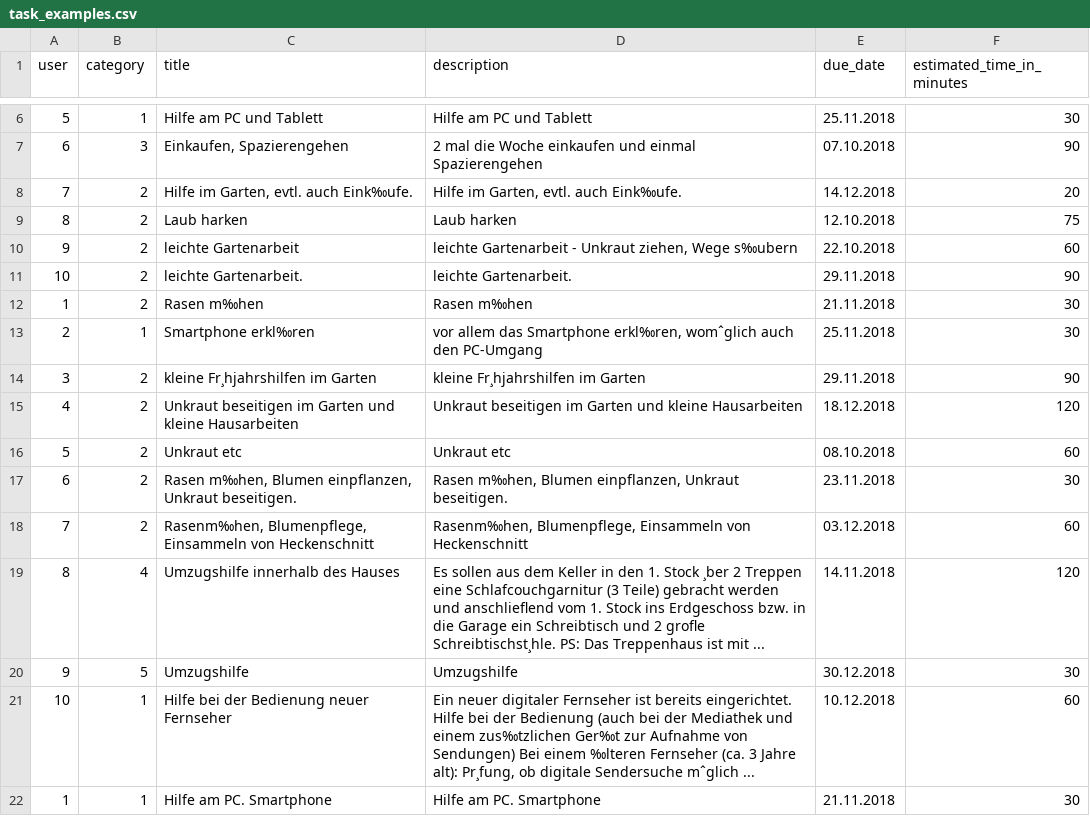
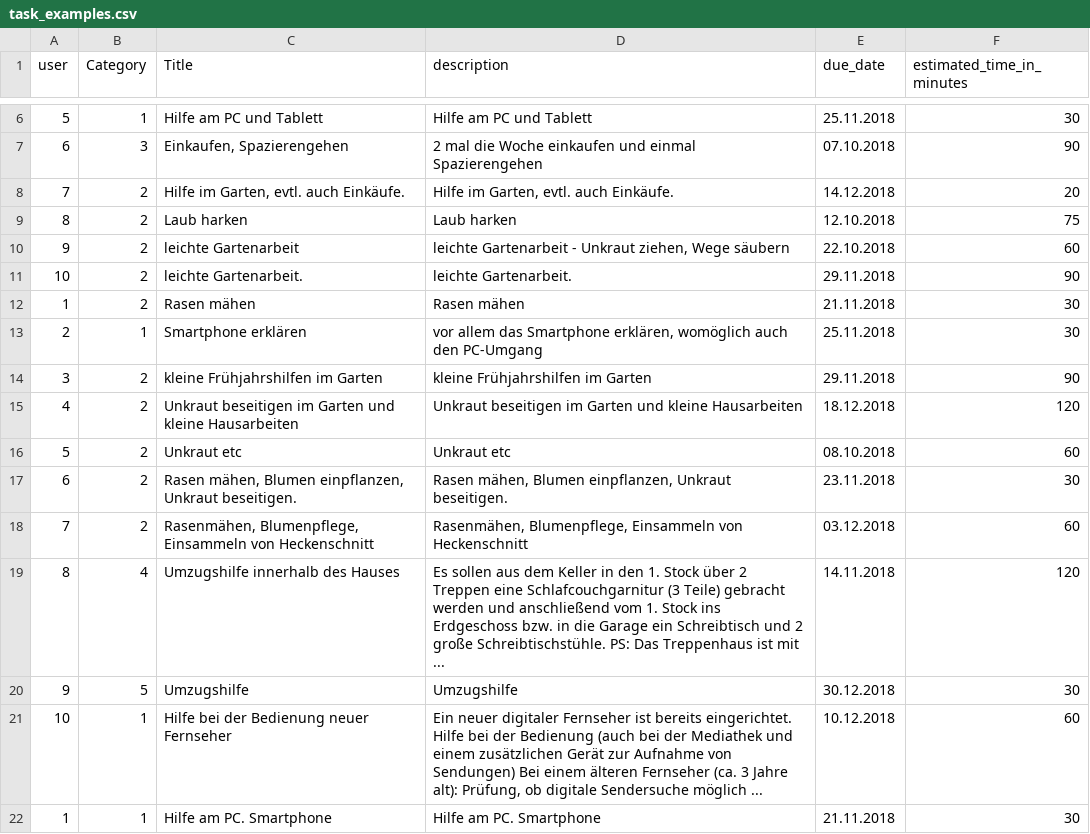
Before and after one commit to taschengeldboerse/muensterhack-web, a CSV file: data_examples/task_examples.csv, drawn as a sheet; only a part is shown, gaps mark what is left out; the diff covers the shown part only.

```diff
--- a/data_examples/task_examples.csv
+++ b/data_examples/task_examples.csv
@@ -1 +1 @@
-user;category;title;description;due_date;estimated_time_in_minutes
+user;Category;Title;description;due_date;estimated_time_in_minutes
@@ -7,16 +7,16 @@ user;category;title;description;due_date;estimated_time_in_minutes
 6;3;Einkaufen, Spazierengehen;2 mal die Woche einkaufen und einmal Spazierengehen;07.10.2018;90
-7;2;Hilfe im Garten, evtl. auch Eink‰ufe.;Hilfe im Garten, evtl. auch Eink‰ufe.;14.12.2018;20
+7;2;Hilfe im Garten, evtl. auch Einkäufe.;Hilfe im Garten, evtl. auch Einkäufe.;14.12.2018;20
 8;2;Laub harken;Laub harken;12.10.2018;75
-9;2;leichte Gartenarbeit ;leichte Gartenarbeit - Unkraut ziehen, Wege s‰ubern;22.10.2018;60
+9;2;leichte Gartenarbeit ;leichte Gartenarbeit - Unkraut ziehen, Wege säubern;22.10.2018;60
 10;2;leichte Gartenarbeit.;leichte Gartenarbeit.;29.11.2018;90
-1;2;Rasen m‰hen;Rasen m‰hen;21.11.2018;30
-2;1;Smartphone erkl‰ren;vor allem das Smartphone erkl‰ren, womˆglich auch den PC-Umgang;25.11.2018;30
-3;2;kleine Fr¸hjahrshilfen im Garten;kleine Fr¸hjahrshilfen im Garten;29.11.2018;90
+1;2;Rasen mähen;Rasen mähen;21.11.2018;30
+2;1;Smartphone erklären;vor allem das Smartphone erklären, womöglich auch den PC-Umgang;25.11.2018;30
+3;2;kleine Frühjahrshilfen im Garten;kleine Frühjahrshilfen im Garten;29.11.2018;90
 4;2;Unkraut beseitigen im Garten und kleine Hausarbeiten;Unkraut beseitigen im Garten und kleine Hausarbeiten;18.12.2018;120
 5;2;Unkraut etc;Unkraut etc;08.10.2018;60
-6;2;Rasen m‰hen, Blumen einpflanzen, Unkraut beseitigen. ;Rasen m‰hen, Blumen einpflanzen, Unkraut beseitigen. ;23.11.2018;30
-7;2;Rasenm‰hen, Blumenpflege, Einsammeln von Heckenschnitt;Rasenm‰hen, Blumenpflege, Einsammeln von Heckenschnitt;03.12.2018;60
-8;4;Umzugshilfe innerhalb des Hauses;Es sollen aus dem Keller in den 1. Stock ¸ber 2 Treppen eine Schlafcouchgarnitur (3 Teile) gebracht werden und anschlieﬂend vom 1. Stock ins Erdgeschoss bzw. in die Garage ein Schreibtisch und 2 groﬂe Schreibtischst¸hle. PS: Das Treppenhaus ist mit ...;14.11.2018;120
+6;2;Rasen mähen, Blumen einpflanzen, Unkraut beseitigen. ;Rasen mähen, Blumen einpflanzen, Unkraut beseitigen. ;23.11.2018;30
+7;2;Rasenmähen, Blumenpflege, Einsammeln von Heckenschnitt;Rasenmähen, Blumenpflege, Einsammeln von Heckenschnitt;03.12.2018;60
+8;4;Umzugshilfe innerhalb des Hauses;Es sollen aus dem Keller in den 1. Stock über 2 Treppen eine Schlafcouchgarnitur (3 Teile) gebracht werden und anschließend vom 1. Stock ins Erdgeschoss bzw. in die Garage ein Schreibtisch und 2 große Schreibtischstühle. PS: Das Treppenhaus ist mit ...;14.11.2018;120
 9;5;Umzugshilfe;Umzugshilfe;30.12.2018;30
-10;1;Hilfe bei der Bedienung neuer Fernseher;Ein neuer digitaler Fernseher ist bereits eingerichtet. Hilfe bei der Bedienung (auch bei der Mediathek und einem zus‰tzlichen Ger‰t zur Aufnahme von Sendungen) Bei einem ‰lteren Fernseher (ca. 3 Jahre alt): Pr¸fung, ob digitale Sendersuche mˆglich ...;10.12.2018;60
+10;1;Hilfe bei der Bedienung neuer Fernseher;Ein neuer digitaler Fernseher ist bereits eingerichtet. Hilfe bei der Bedienung (auch bei der Mediathek und einem zusätzlichen Gerät zur Aufnahme von Sendungen) Bei einem älteren Fernseher (ca. 3 Jahre alt): Prüfung, ob digitale Sendersuche möglich ...;10.12.2018;60
 1;1;Hilfe am PC. Smartphone;Hilfe am PC. Smartphone;21.11.2018;30
```
Also changed, not shown: 104 edited cells elsewhere in this file, 1 other file.
